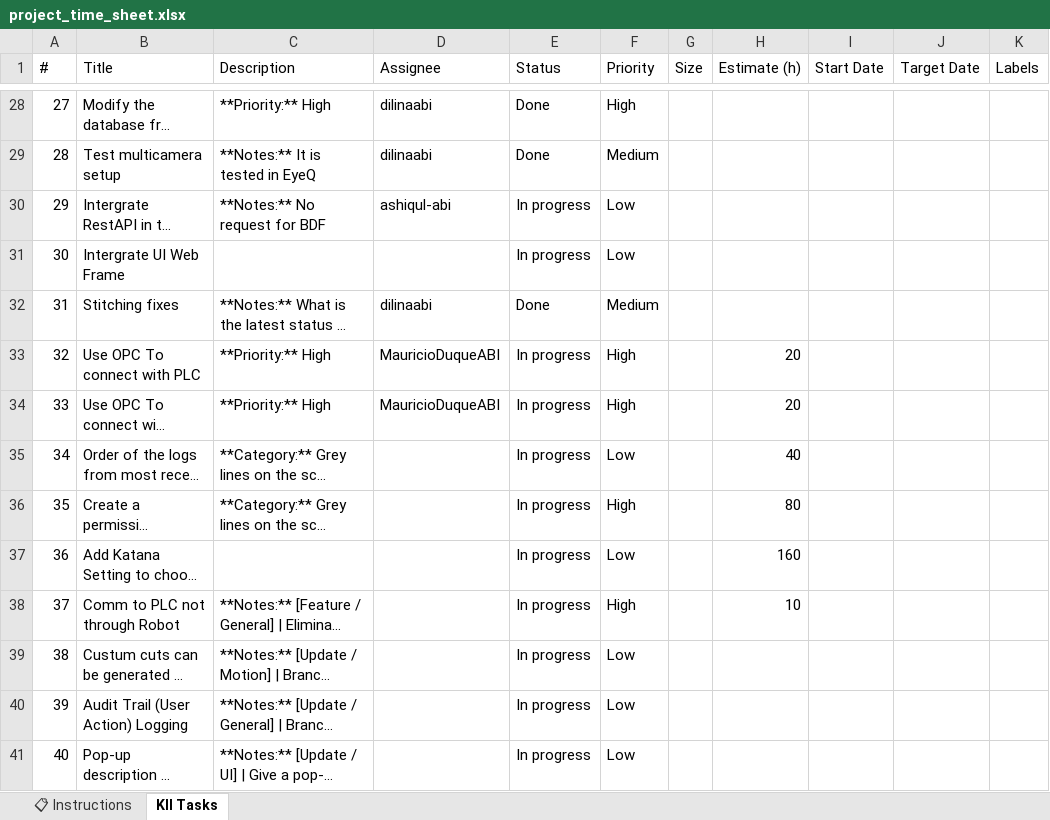
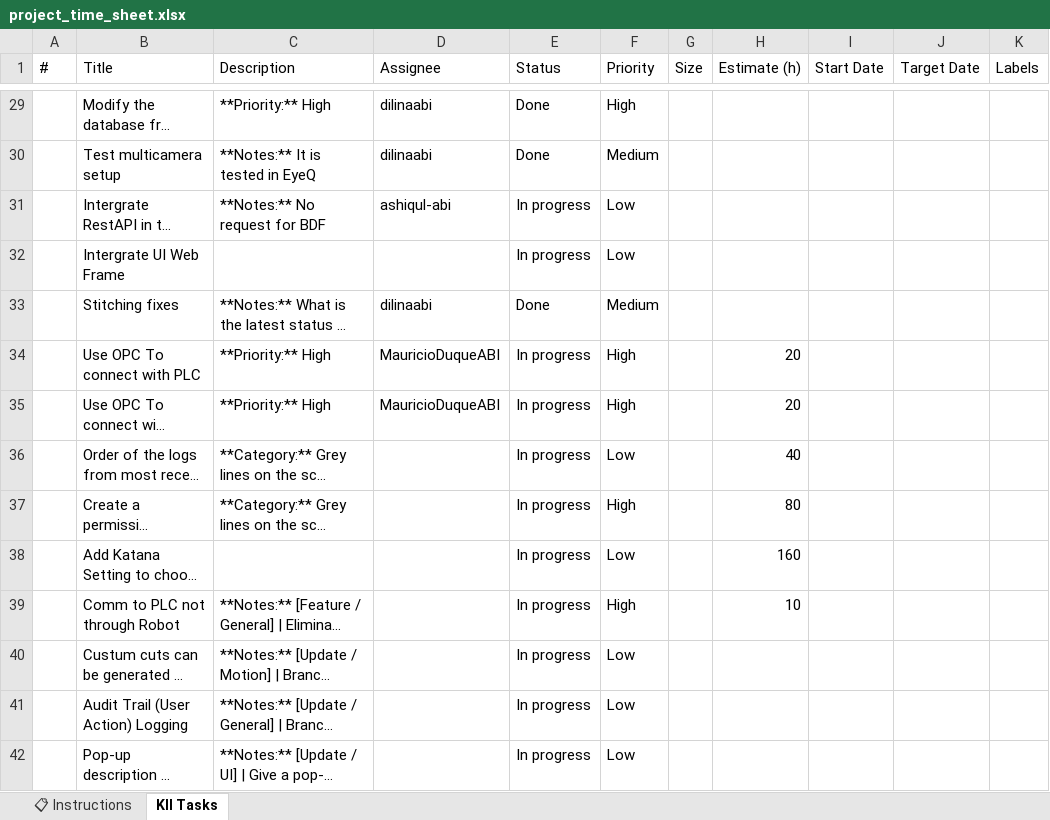
Before and after one commit to MauricioDuqueABI/Project-timesheet, an Excel workbook: project_time_sheet.xlsx, sheet KII Tasks, drawn as a sheet; only a part is shown, gaps mark what is left out; long unchanged cells end in …; values as stored, in another font and other column widths than the file's, no cell formats; conditional formats not drawn; addresses are those after the commit; the diff covers the shown part only; the diff names each change by its address in the sheet, - before the commit and + after, or states it on an @@ line.

```diff
--- a/project_time_sheet.xlsx (sheet KII Tasks)
+++ b/project_time_sheet.xlsx (sheet KII Tasks)
-A29 (#): 27
+A29 (#): (empty)
-A30 (#): 28
+A30 (#): (empty)
-A31 (#): 29
+A31 (#): (empty)
-A32 (#): 30
+A32 (#): (empty)
-A33 (#): 31
+A33 (#): (empty)
-A34 (#): 32
+A34 (#): (empty)
-A35 (#): 33
+A35 (#): (empty)
-A36 (#): 34
+A36 (#): (empty)
-A37 (#): 35
+A37 (#): (empty)
-A38 (#): 36
+A38 (#): (empty)
-A39 (#): 37
+A39 (#): (empty)
-A40 (#): 38
+A40 (#): (empty)
-A41 (#): 39
+A41 (#): (empty)
-A42 (#): 40
+A42 (#): (empty)
```
Also changed, not shown: 47 added rows, 20 removed rows and 517 edited cells elsewhere in this sheet, cell formats, 3 other files.
